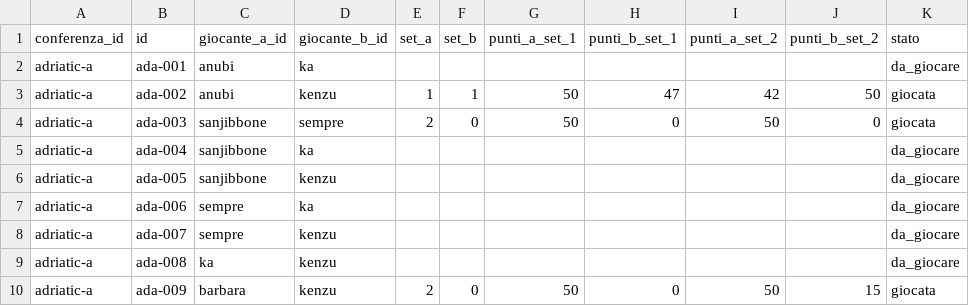
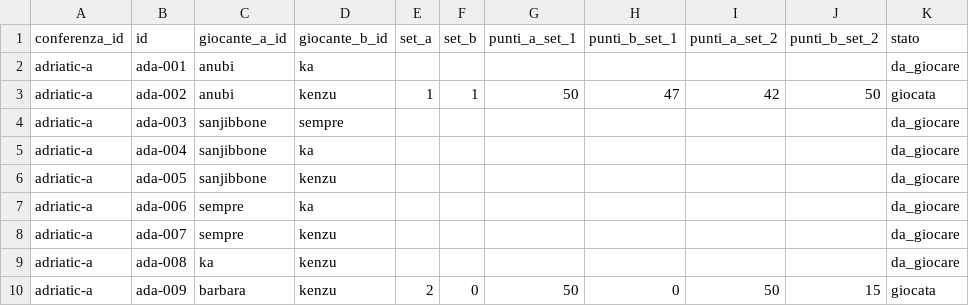
Before and after one commit to LaGiostraIndividuale/lagiostraindividuale.github.io, a CSV file: data/csv/2026/adriatic-a/partite.csv, drawn as a sheet.

Commit message:
data(csv): sync 2026/adriatic-a (2026-05-09 18:52:07)

```diff
--- a/data/csv/2026/adriatic-a/partite.csv
+++ b/data/csv/2026/adriatic-a/partite.csv
@@ -3,3 +3,3 @@ adriatic-a,ada-001,anubi,ka,,,,,,,da_giocare
 adriatic-a,ada-002,anubi,kenzu,1,1,50,47,42,50,giocata
-adriatic-a,ada-003,sanjibbone,sempre,2,0,50,0,50,0,giocata
+adriatic-a,ada-003,sanjibbone,sempre,,,,,,,da_giocare
 adriatic-a,ada-004,sanjibbone,ka,,,,,,,da_giocare
```
